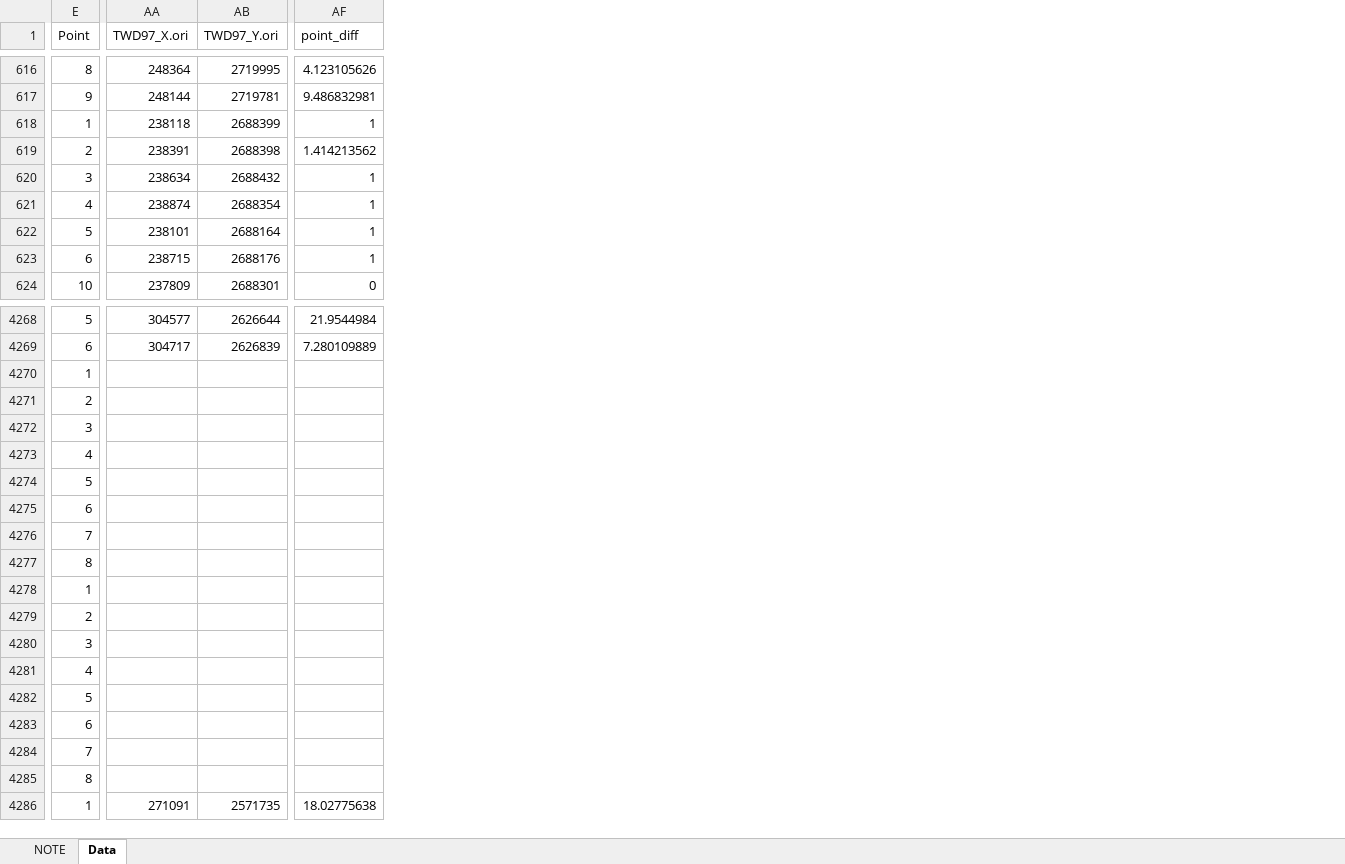
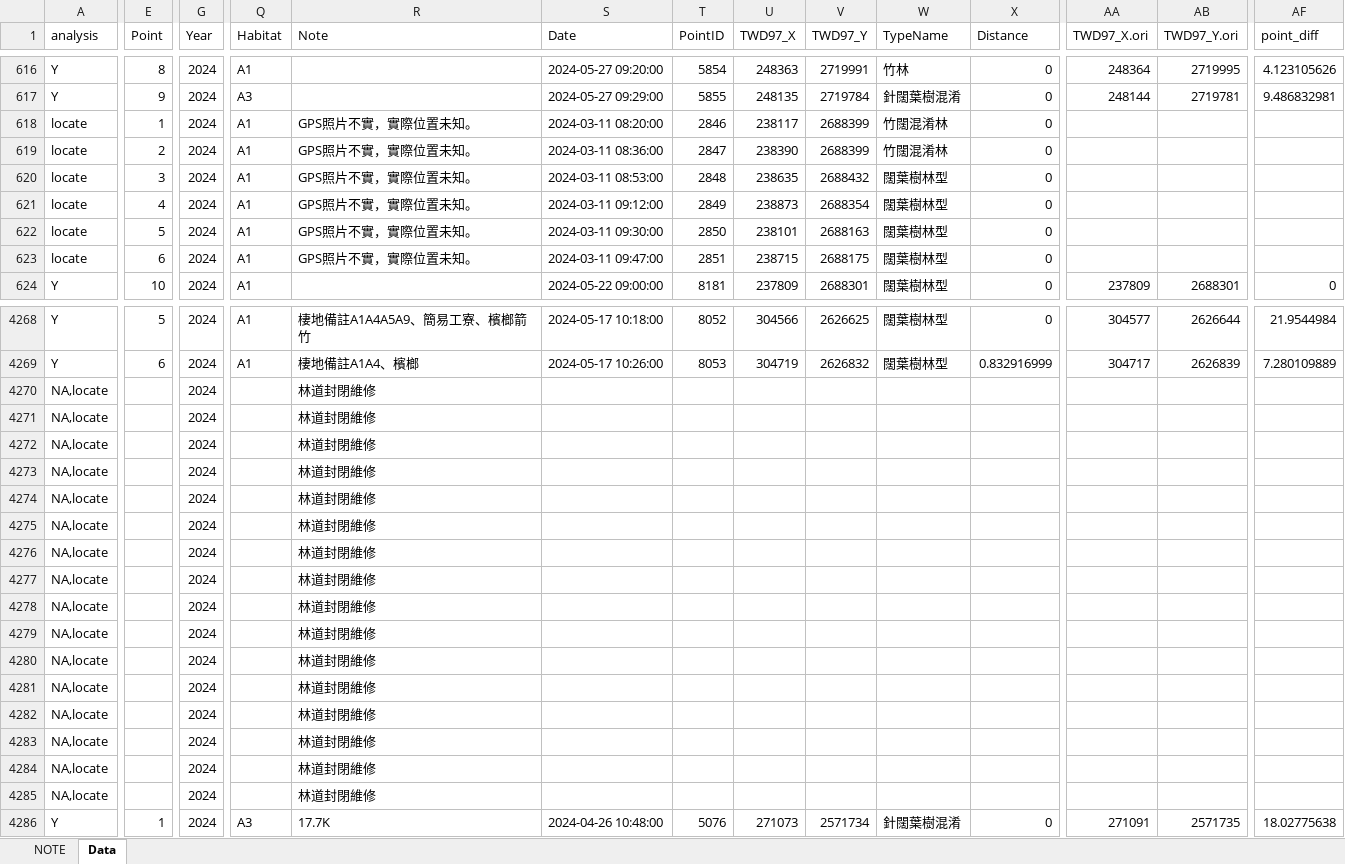
Before and after one commit to wetinhsu/Macaca-population-trend, an Excel workbook: data/clean/Forestry/full_combind/full_combind_Forestrydata_2024_V2.xlsx, sheet Data, drawn as a sheet; only a part is shown, gaps mark what is left out; values as stored, in another font and other column widths than the file's, no cell formats; the diff covers the shown part only; the diff names each change by its address in the sheet, - before the commit and + after, or states it on an @@ line.

```diff
--- a/data/clean/Forestry/full_combind/full_combind_Forestrydata_2024_V2.xlsx (sheet Data)
+++ b/data/clean/Forestry/full_combind/full_combind_Forestrydata_2024_V2.xlsx (sheet Data)
@@ column A (analysis) unhidden, rows 616-624: Y | Y | locate | locate | locate | locate | locate | locate | Y; rows 4268-4286: Y | Y | NA,locate | NA,locate | NA,locate | NA,locate | NA,locate | NA,locate | NA,locate | NA,locate | NA,locate | NA,locate | NA,locate | NA,locate | NA,locate | NA,locate | NA,locate | NA,locate | Y @@
@@ column G (Year) unhidden, rows 616-624: all 2024; rows 4268-4286: all 2024 @@
@@ column Q (Habitat) unhidden, rows 616-624: A1 | A3 | A1 | A1 | A1 | A1 | A1 | A1 | A1; rows 4268-4286: A1 | A1 |  |  |  |  |  |  |  |  |  |  |  |  |  |  |  |  | A3 @@
@@ column R (Note) unhidden, rows 618-623: all GPS照片不實，實際位置未知。; rows 4268-4286: 棲地備註A1A4A5A9、簡易工寮、檳榔箭竹 | 棲地備註A1A4、檳榔 | 林道封閉維修 | 林道封閉維修 | 林道封閉維修 | 林道封閉維修 | 林道封閉維修 | 林道封閉維修 | 林道封閉維修 | 林道封閉維修 | 林道封閉維修 | 林道封閉維修 | 林道封閉維修 | 林道封閉維修 | 林道封閉維修 | 林道封閉維修 | 林道封閉維修 | 林道封閉維修 | 17.7K @@
@@ column S (Date) unhidden, rows 616-624: 2024-05-27 09:20:00 | 2024-05-27 09:29:00 | 2024-03-11 08:20:00 | 2024-03-11 08:36:00 | 2024-03-11 08:53:00 | 2024-03-11 09:12:00 | 2024-03-11 09:30:00 | 2024-03-11 09:47:00 | 2024-05-22 09:00:00; rows 4268-4286: 2024-05-17 10:18:00 | 2024-05-17 10:26:00 |  |  |  |  |  |  |  |  |  |  |  |  |  |  |  |  | 2024-04-26 10:48:00 @@
@@ column T (PointID) unhidden, rows 616-624: 5854 | 5855 | 2846 | 2847 | 2848 | 2849 | 2850 | 2851 | 8181; rows 4268-4286: 8052 | 8053 |  |  |  |  |  |  |  |  |  |  |  |  |  |  |  |  | 5076 @@
@@ column U (TWD97_X) unhidden, rows 616-624: 248363 | 248135 | 238117 | 238390 | 238635 | 238873 | 238101 | 238715 | 237809; rows 4268-4286: 304566 | 304719 |  |  |  |  |  |  |  |  |  |  |  |  |  |  |  |  | 271073 @@
@@ column V (TWD97_Y) unhidden, rows 616-624: 2719991 | 2719784 | 2688399 | 2688399 | 2688432 | 2688354 | 2688163 | 2688175 | 2688301; rows 4268-4286: 2626625 | 2626832 |  |  |  |  |  |  |  |  |  |  |  |  |  |  |  |  | 2571734 @@
@@ column W (TypeName) unhidden, rows 616-624: 竹林 | 針闊葉樹混淆 | 竹闊混淆林 | 竹闊混淆林 | 闊葉樹林型 | 闊葉樹林型 | 闊葉樹林型 | 闊葉樹林型 | 闊葉樹林型; rows 4268-4286: 闊葉樹林型 | 闊葉樹林型 |  |  |  |  |  |  |  |  |  |  |  |  |  |  |  |  | 針闊葉樹混淆 @@
@@ column X (Distance) unhidden, rows 616-624: all 0; rows 4268-4286: 0 | 0.832916999 |  |  |  |  |  |  |  |  |  |  |  |  |  |  |  |  | 0 @@
-AA618 (TWD97_X.ori): 238118
+AA618 (TWD97_X.ori): (empty)
-AB618 (TWD97_Y.ori): 2688399
+AB618 (TWD97_Y.ori): (empty)
-AF618 (point_diff): 1
+AF618 (point_diff): (empty)
-AA619 (TWD97_X.ori): 238391
+AA619 (TWD97_X.ori): (empty)
-AB619 (TWD97_Y.ori): 2688398
+AB619 (TWD97_Y.ori): (empty)
-AF619 (point_diff): 1.414213562
+AF619 (point_diff): (empty)
-AA620 (TWD97_X.ori): 238634
+AA620 (TWD97_X.ori): (empty)
-AB620 (TWD97_Y.ori): 2688432
+AB620 (TWD97_Y.ori): (empty)
-AF620:AF623 (point_diff): 1
+AF620:AF623 (point_diff): (empty)
-AA621 (TWD97_X.ori): 238874
+AA621 (TWD97_X.ori): (empty)
-AB621 (TWD97_Y.ori): 2688354
+AB621 (TWD97_Y.ori): (empty)
-AA622 (TWD97_X.ori): 238101
+AA622 (TWD97_X.ori): (empty)
-AB622 (TWD97_Y.ori): 2688164
+AB622 (TWD97_Y.ori): (empty)
-AA623 (TWD97_X.ori): 238715
+AA623 (TWD97_X.ori): (empty)
-AB623 (TWD97_Y.ori): 2688176
+AB623 (TWD97_Y.ori): (empty)
-E4270 (Point): 1
+E4270 (Point): (empty)
-E4271 (Point): 2
+E4271 (Point): (empty)
-E4272 (Point): 3
+E4272 (Point): (empty)
-E4273 (Point): 4
+E4273 (Point): (empty)
-E4274 (Point): 5
+E4274 (Point): (empty)
-E4275 (Point): 6
+E4275 (Point): (empty)
-E4276 (Point): 7
+E4276 (Point): (empty)
-E4277 (Point): 8
+E4277 (Point): (empty)
-E4278 (Point): 1
+E4278 (Point): (empty)
-E4279 (Point): 2
+E4279 (Point): (empty)
-E4280 (Point): 3
+E4280 (Point): (empty)
-E4281 (Point): 4
+E4281 (Point): (empty)
-E4282 (Point): 5
+E4282 (Point): (empty)
-E4283 (Point): 6
+E4283 (Point): (empty)
-E4284 (Point): 7
+E4284 (Point): (empty)
-E4285 (Point): 8
+E4285 (Point): (empty)
```
Also changed, not shown: 1 added row, 1 removed row, 6 moved rows, 2 added columns and 145 edited cells elsewhere in this sheet, cell formats, hidden cells, 11 other files.
